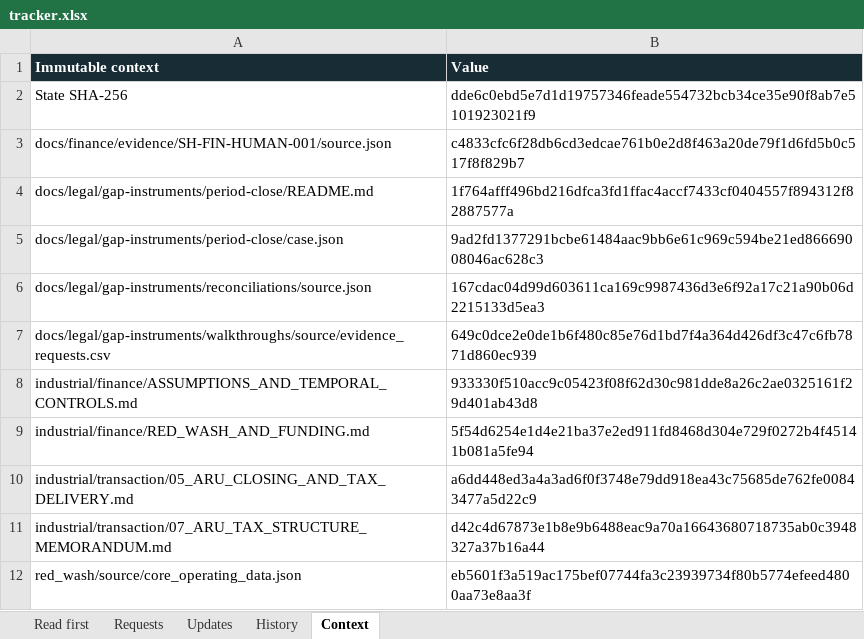
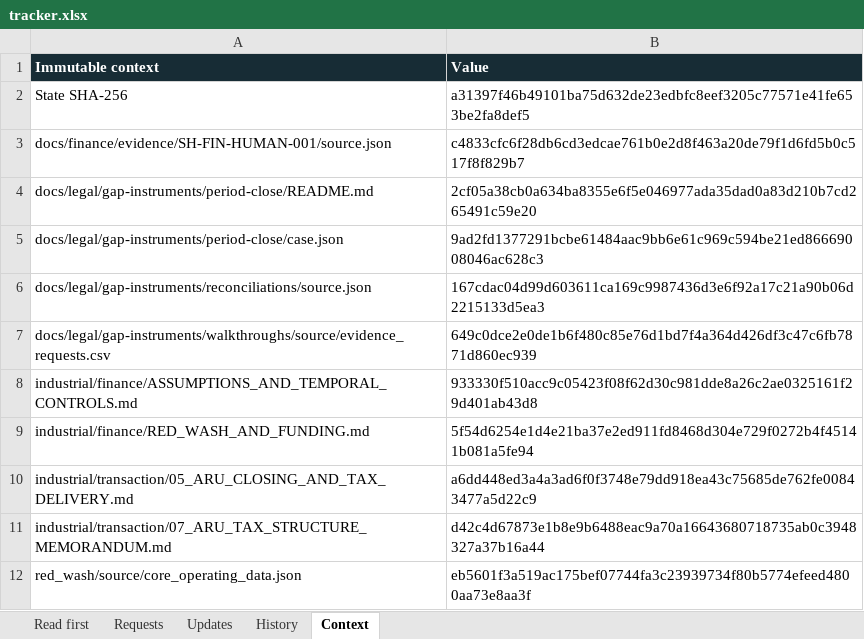
Before and after one commit to SquirmyWormy275/SABLEHARBOR, an Excel workbook: docs/legal/gap-instruments/evidence-tracking/tracker.xlsx, sheet Context, drawn as a sheet; values as stored, in another font and other column widths than the file's, no borders; the diff names each change by its address in the sheet, - before the commit and + after, or states it on an @@ line.

Commit message:
Finish native visual review and preserve scoped evidence context

```diff
--- a/docs/legal/gap-instruments/evidence-tracking/tracker.xlsx (sheet Context)
+++ b/docs/legal/gap-instruments/evidence-tracking/tracker.xlsx (sheet Context)
-B2 (Value): dde6c0ebd5e7d1d19757346feade554732bcb34ce35e90f8ab7e5101923021f9
+B2 (Value): a31397f46b49101ba75d632de23edbfc8eef3205c77571e41fe653be2fa8def5
-B4 (Value): 1f764afff496bd216dfca3fd1ffac4accf7433cf0404557f894312f82887577a
+B4 (Value): 2cf05a38cb0a634ba8355e6f5e046977ada35dad0a83d210b7cd265491c59e20
```
Also changed, not shown: 10 other files.
